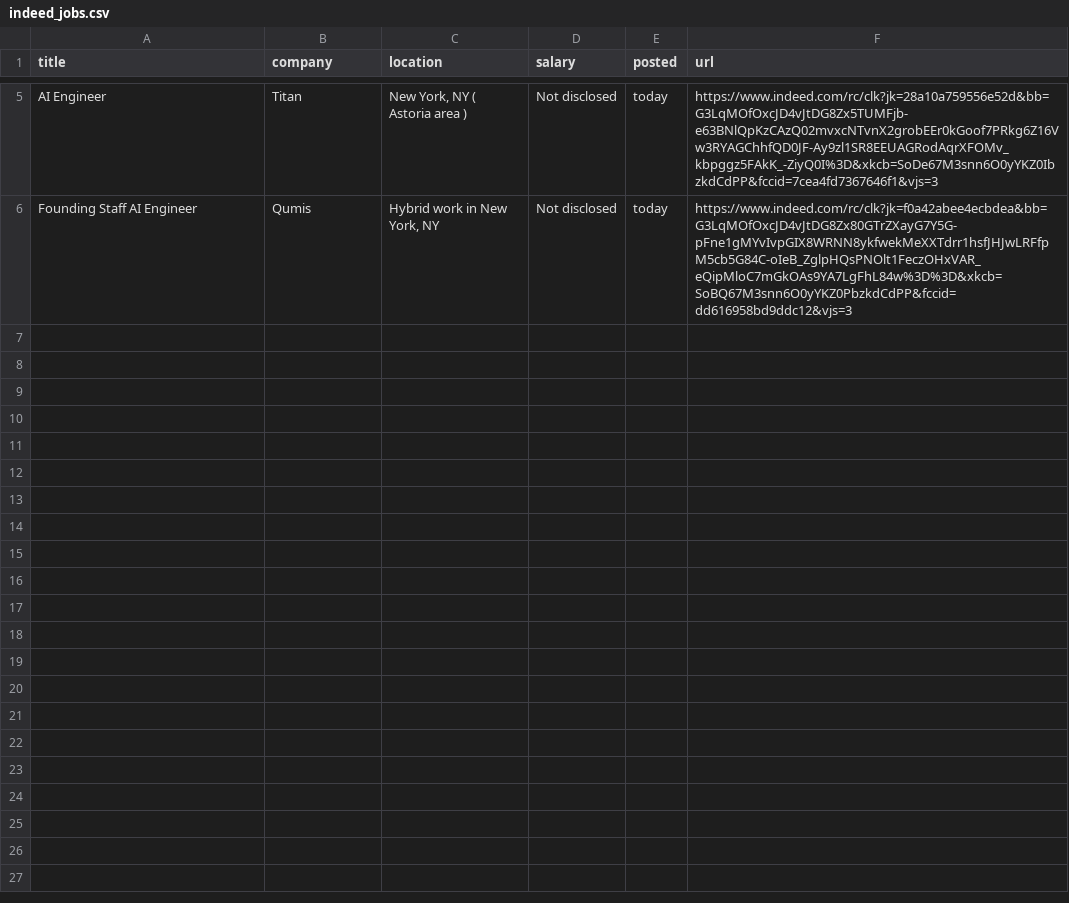
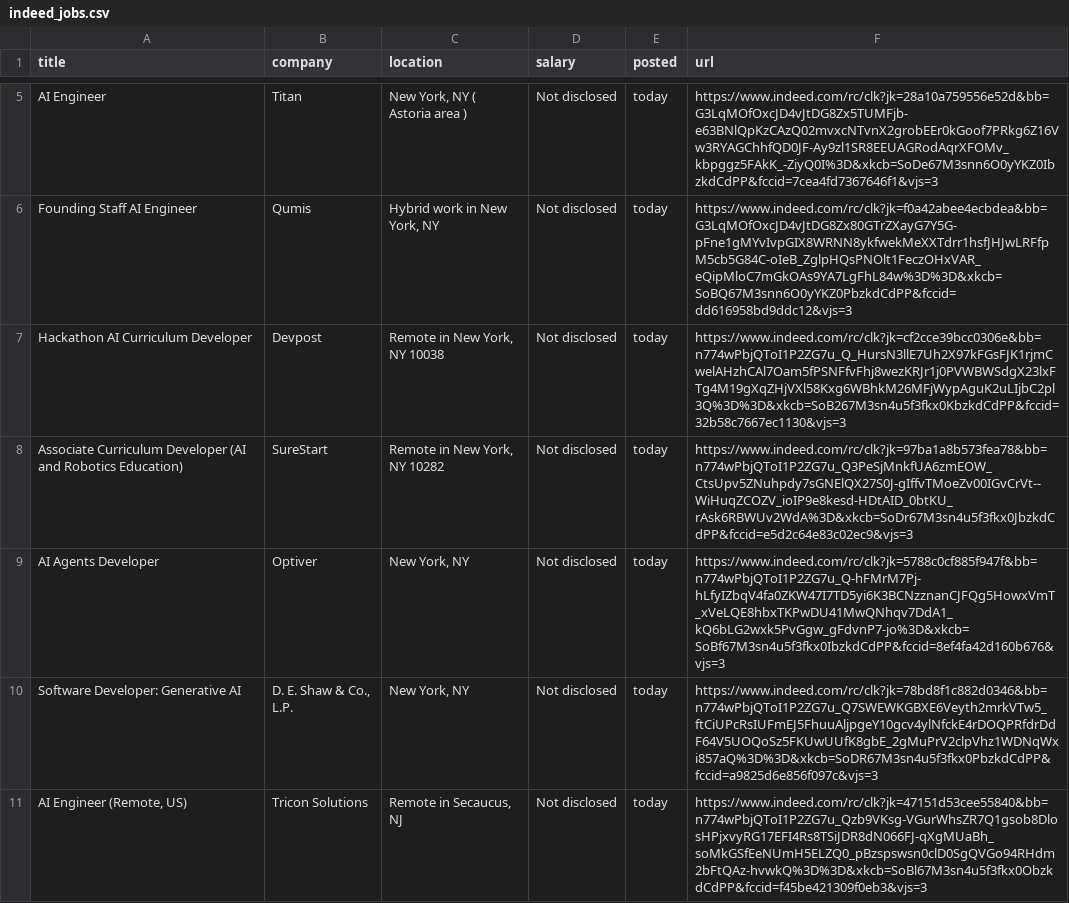
Before and after one commit to Ravneetsingh04/indeed_scraper, a CSV file: indeed_jobs.csv, drawn as a sheet; only a part is shown, gaps mark what is left out; the diff names each change by its address in the sheet, - before the commit and + after, or states it on an @@ line.

```diff
--- a/indeed_jobs.csv
+++ b/indeed_jobs.csv
+row 7: Hackathon AI Curriculum Developer | Devpost | Remote in New York, NY 10038 | Not disclosed | today | https://www.indeed.com/rc/clk?jk=cf2cce39bcc0306e&bb=n774wPbjQToI1P2ZG7u_Q_HursN3llE7Uh2X97kFGsFJK1rjmCwelAHzhCAl7Oam5fPSNFfvFhj8wezKRJr1j0PVWBWSdgX23lxFTg4M19gXqZHjVXl58Kxg6WBhkM26MFjWypAguK2uLIjbC2pl3Q%3D%3D&xkcb=SoB267M3sn4u5f3fkx0KbzkdCdPP&fccid=32b58c7667ec1130&vjs=3
+row 8: Associate Curriculum Developer (AI and Robotics Education) | SureStart | Remote in New York, NY 10282 | Not disclosed | today | https://www.indeed.com/rc/clk?jk=97ba1a8b573fea78&bb=n774wPbjQToI1P2ZG7u_Q3PeSjMnkfUA6zmEOW_CtsUpv5ZNuhpdy7sGNElQX27S0J-gIffvTMoeZv00IGvCrVt--WiHuqZCOZV_ioIP9e8kesd-HDtAID_0btKU_rAsk6RBWUv2WdA%3D&xkcb=SoDr67M3sn4u5f3fkx0JbzkdCdPP&fccid=e5d2c64e83c02ec9&vjs=3
+row 9: AI Agents Developer | Optiver | New York, NY | Not disclosed | today | https://www.indeed.com/rc/clk?jk=5788c0cf885f947f&bb=n774wPbjQToI1P2ZG7u_Q-hFMrM7Pj-hLfyIZbqV4fa0ZKW47I7TD5yi6K3BCNzznanCJFQg5HowxVmT_xVeLQE8hbxTKPwDU41MwQNhqv7DdA1_kQ6bLG2wxk5PvGgw_gFdvnP7-jo%3D&xkcb=SoBf67M3sn4u5f3fkx0IbzkdCdPP&fccid=8ef4fa42d160b676&vjs=3
+row 10: Software Developer: Generative AI | D. E. Shaw & Co., L.P. | New York, NY | Not disclosed | today | https://www.indeed.com/rc/clk?jk=78bd8f1c882d0346&bb=n774wPbjQToI1P2ZG7u_Q7SWEWKGBXE6Veyth2mrkVTw5_ftCiUPcRsIUFmEJ5FhuuAljpgeY10gcv4ylNfckE4rDOQPRfdrDdF64V5UOQoSz5FKUwUUfK8gbE_2gMuPrV2clpVhz1WDNqWxi857aQ%3D%3D&xkcb=SoDR67M3sn4u5f3fkx0PbzkdCdPP&fccid=a9825d6e856f097c&vjs=3
+row 11: AI Engineer (Remote, US) | Tricon Solutions | Remote in Secaucus, NJ | Not disclosed | today | https://www.indeed.com/rc/clk?jk=47151d53cee55840&bb=n774wPbjQToI1P2ZG7u_Qzb9VKsg-VGurWhsZR7Q1gsob8DlosHPjxvyRG17EFI4Rs8TSiJDR8dN066FJ-qXgMUaBh_soMkGSfEeNUmH5ELZQ0_pBzspswsn0clD0SgQVGo94RHdm2bFtQAz-hvwkQ%3D%3D&xkcb=SoBl67M3sn4u5f3fkx0ObzkdCdPP&fccid=f45be421309f0eb3&vjs=3
```
